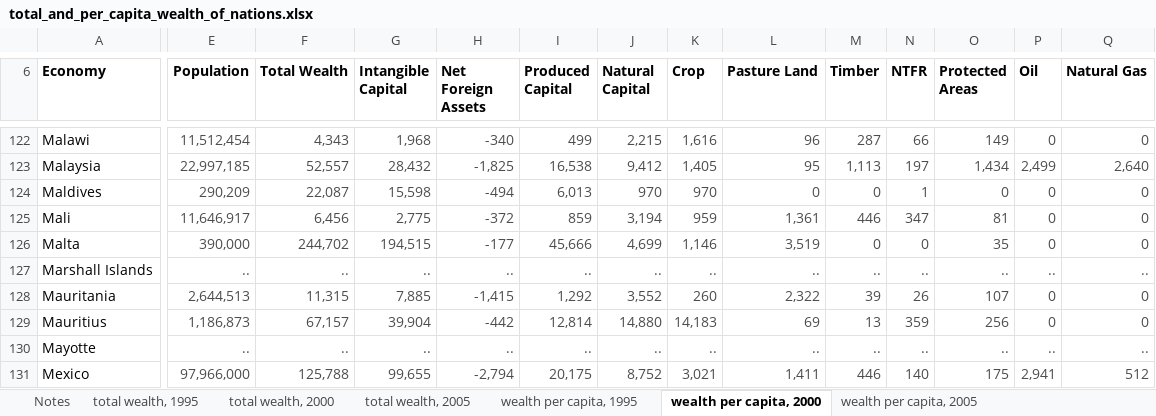
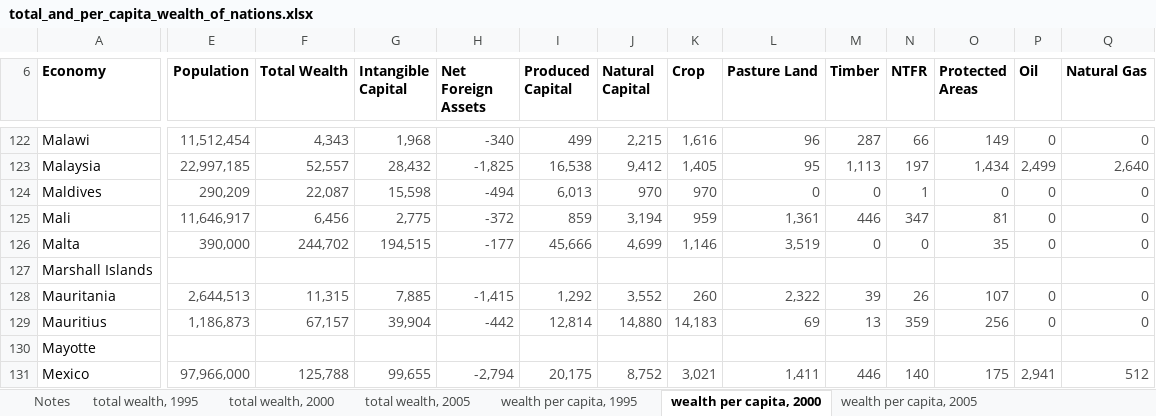
Before and after one commit to howyoubinh/Cogs109, an Excel workbook: scripts/total_and_per_capita_wealth_of_nations.xlsx, sheet wealth per capita, 2000, drawn as a sheet; only a part is shown, gaps mark what is left out; values as stored, in another font and other column widths than the file's, no borders; charts and pictures not drawn; the diff covers the shown part only; the diff names each change by its address in the sheet, - before the commit and + after, or states it on an @@ line.

Commit message:
replaced .. with empty

```diff
--- a/scripts/total_and_per_capita_wealth_of_nations.xlsx (sheet wealth per capita, 2000)
+++ b/scripts/total_and_per_capita_wealth_of_nations.xlsx (sheet wealth per capita, 2000)
-E127 (Population): ..
+E127 (Population): (empty)
-F127 (Total Wealth): ..
+F127 (Total Wealth): (empty)
-G127 (Intangible Capital): ..
+G127 (Intangible Capital): (empty)
-H127 (Net Foreign Assets): ..
+H127 (Net Foreign Assets): (empty)
-I127 (Produced Capital): ..
+I127 (Produced Capital): (empty)
-J127 (Natural Capital): ..
+J127 (Natural Capital): (empty)
-K127 (Crop): ..
+K127 (Crop): (empty)
-L127 (Pasture Land): ..
+L127 (Pasture Land): (empty)
-M127 (Timber): ..
+M127 (Timber): (empty)
-N127 (NTFR): ..
+N127 (NTFR): (empty)
-O127 (Protected Areas): ..
+O127 (Protected Areas): (empty)
-P127 (Oil): ..
+P127 (Oil): (empty)
-Q127 (Natural Gas): ..
+Q127 (Natural Gas): (empty)
-E130 (Population): ..
+E130 (Population): (empty)
-F130 (Total Wealth): ..
+F130 (Total Wealth): (empty)
-G130 (Intangible Capital): ..
+G130 (Intangible Capital): (empty)
-H130 (Net Foreign Assets): ..
+H130 (Net Foreign Assets): (empty)
-I130 (Produced Capital): ..
+I130 (Produced Capital): (empty)
-J130 (Natural Capital): ..
+J130 (Natural Capital): (empty)
-K130 (Crop): ..
+K130 (Crop): (empty)
-L130 (Pasture Land): ..
+L130 (Pasture Land): (empty)
-M130 (Timber): ..
+M130 (Timber): (empty)
-N130 (NTFR): ..
+N130 (NTFR): (empty)
-O130 (Protected Areas): ..
+O130 (Protected Areas): (empty)
-P130 (Oil): ..
+P130 (Oil): (empty)
-Q130 (Natural Gas): ..
+Q130 (Natural Gas): (empty)
```
Also changed, not shown: 1128 edited cells elsewhere in this sheet, sheet wealth per capita, 1995, sheet total wealth, 1995, sheet wealth per capita, 2005, sheet total wealth, 2000, sheet total wealth, 2005, sheet trend total wealth, pc values, 1 more sheet, charts or pictures.
